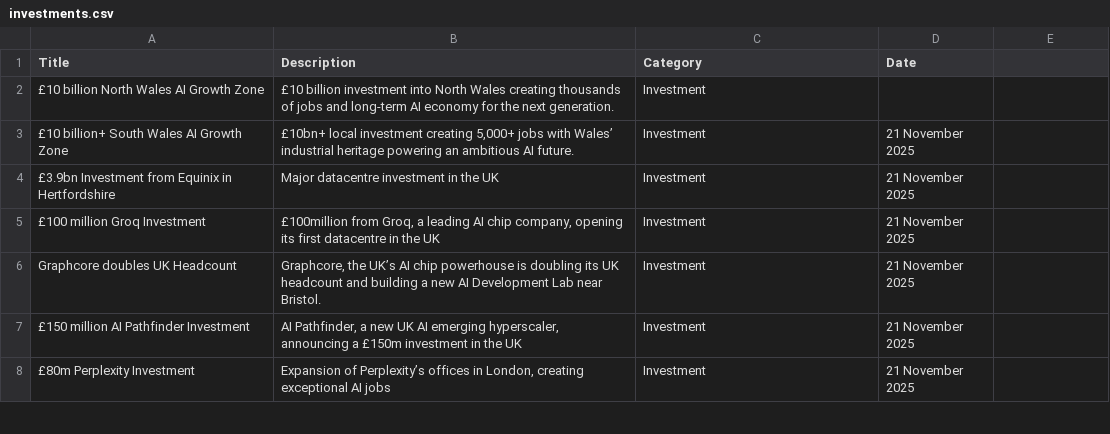
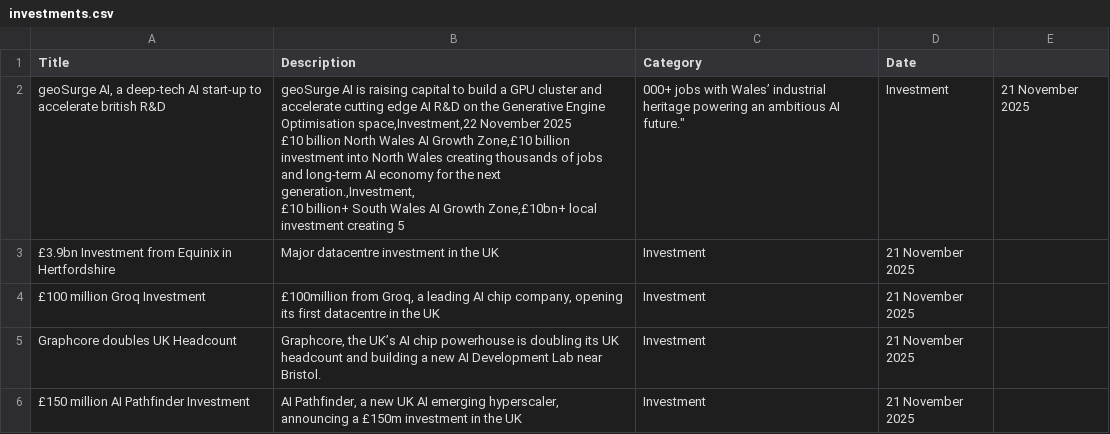
Before and after one commit to mp-kanishka/shift-uk, a CSV file: public/investments.csv, drawn as a sheet; only a part is shown; the shorter side is filled out with more unchanged rows; removed rows and columns are numbered as before the commit, all else as after; ↵ is a line break in a cell; the diff names each change by its address in the sheet, - before the commit and + after, or states it on an @@ line.

Commit message:
update investments.csv

```diff
--- a/public/investments.csv
+++ b/public/investments.csv
-row 2: £10 billion North Wales AI Growth Zone | £10 billion investment into North Wales creating thousands of jobs and long-term AI economy for the next generation. | Investment
-row 3: £10 billion+ South Wales AI Growth Zone | £10bn+ local investment creating 5,000+ jobs with Wales’ industrial heritage powering an ambitious AI future. | Investment | 21 November 2025
+row 2: geoSurge AI, a deep-tech AI start-up to accelerate british R&D | geoSurge AI is raising capital to build a GPU cluster and accelerate cutting edge AI R&D on the Generative Engine Optimisation space,Investment,22 November 2025 ↵ £10 billion North Wales AI Growth Zone,£10 billion investment into North Wales creating thousands of jobs and long-term AI economy for the next generation.,Investment, ↵ £10 billion+ South Wales AI Growth Zone,£10bn+ local investment creating 5 | 000+ jobs with Wales’ industrial heritage powering an ambitious AI future." | Investment | 21 November 2025
```
